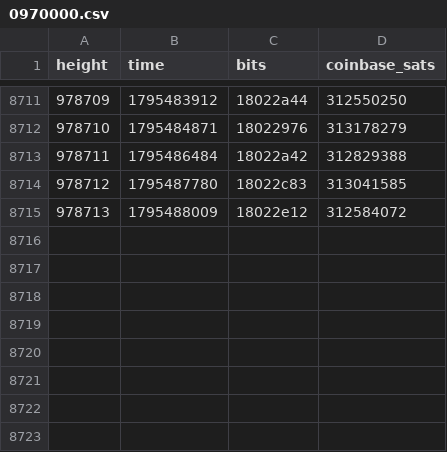
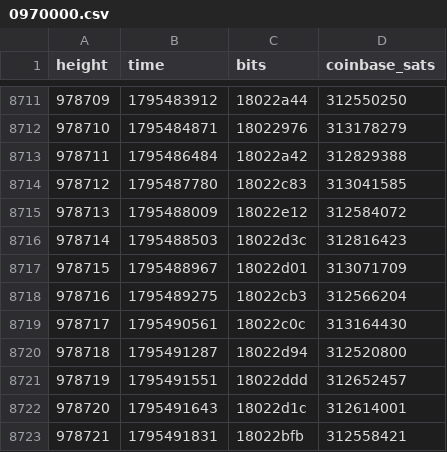
Before and after one commit to bch-gareth/jevons, a CSV file: blocks/0970000.csv, drawn as a sheet; only a part is shown, gaps mark what is left out; the diff names each change by its address in the sheet, - before the commit and + after, or states it on an @@ line.

```diff
--- a/blocks/0970000.csv
+++ b/blocks/0970000.csv
+row 8716: 978714 | 1795488503 | 18022d3c | 312816423
+row 8717: 978715 | 1795488967 | 18022d01 | 313071709
+row 8718: 978716 | 1795489275 | 18022cb3 | 312566204
+row 8719: 978717 | 1795490561 | 18022c0c | 313164430
+row 8720: 978718 | 1795491287 | 18022d94 | 312520800
+row 8721: 978719 | 1795491551 | 18022ddd | 312652457
+row 8722: 978720 | 1795491643 | 18022d1c | 312614001
+row 8723: 978721 | 1795491831 | 18022bfb | 312558421
```
Also changed, not shown: bchusd_daily.csv, 2 other files.
